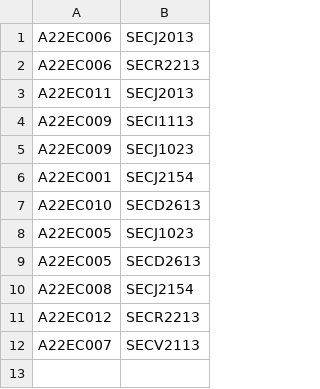
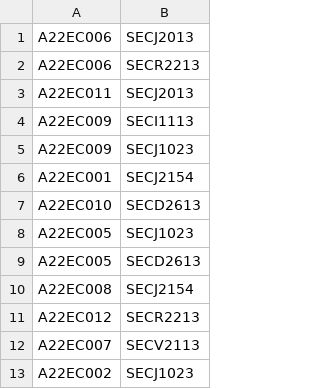
Before and after one commit to nenowoDev/OOPSem4GroupProject, a CSV file: src/studentRegisterSubject.csv, drawn as a sheet; the diff names each change by its address in the sheet, - before the commit and + after, or states it on an @@ line.

```diff
--- a/src/studentRegisterSubject.csv
+++ b/src/studentRegisterSubject.csv
+row 13: A22EC002 | SECJ1023
```
Also changed, not shown: src/DroppingSubject.csv, src/studentTakeSubject.csv, 1 other file.
